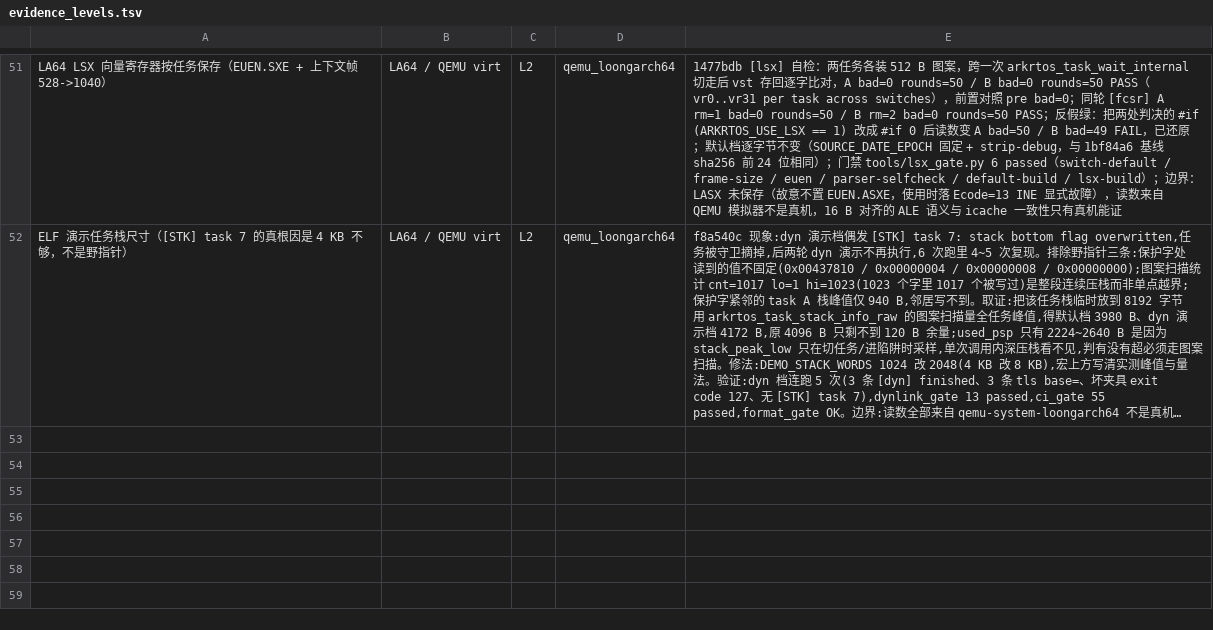
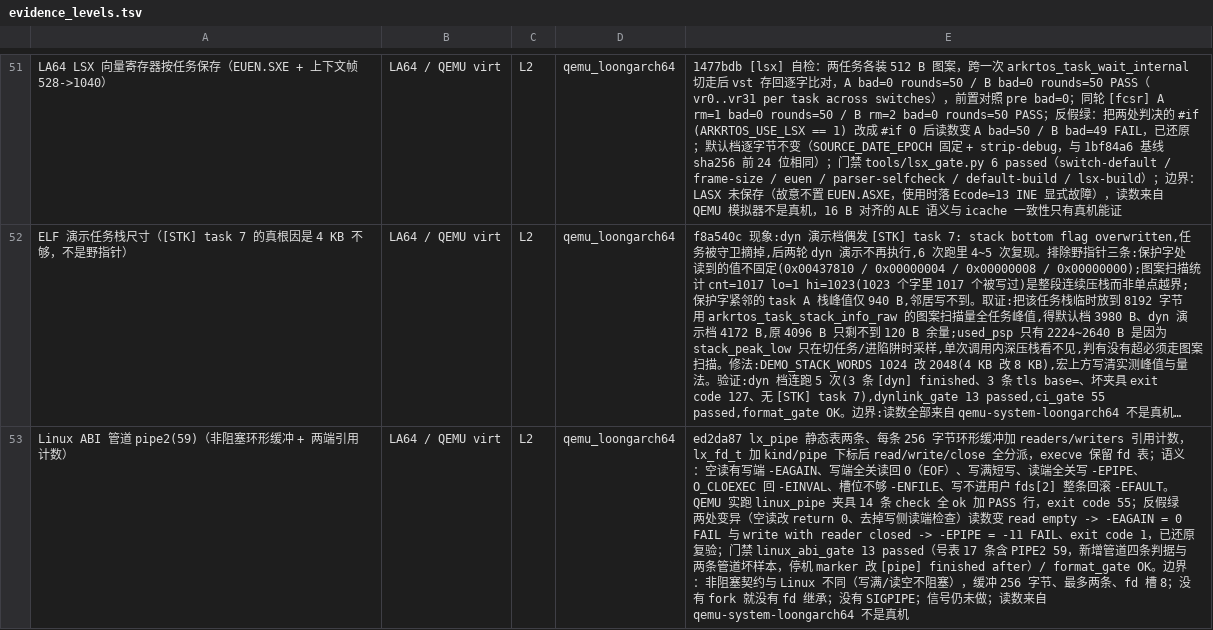
Before and after one commit to xw1998/ark_rtos, a TSV file: tools/evidence_levels.tsv, drawn as a sheet; only a part is shown, gaps mark what is left out; long unchanged cells end in …; the diff names each change by its address in the sheet, - before the commit and + after, or states it on an @@ line.

Commit message:
docs: 台账补 Linux ABI 管道 pipe2 一行（L2，提交 ed2da87）
evidence_gate 38 行自洽：L0=2 L1=3 L2=29 L3=4。

```diff
--- a/tools/evidence_levels.tsv
+++ b/tools/evidence_levels.tsv
+row 53: Linux ABI 管道 pipe2(59)（非阻塞环形缓冲 + 两端引用计数） | LA64 / QEMU virt | L2 | qemu_loongarch64 | ed2da87 lx_pipe 静态表两条、每条 256 字节环形缓冲加 readers/writers 引用计数，lx_fd_t 加 kind/pipe 下标后 read/write/close 全分派，execve 保留 fd 表；语义：空读有写端 -EAGAIN、写端全关读回 0（EOF）、写满短写、读端全关写 -EPIPE、O_CLOEXEC 回 -EINVAL、槽位不够 -ENFILE、写不进用户 fds[2] 整条回滚 -EFAULT。QEMU 实跑 linux_pipe 夹具 14 条 check 全 ok 加 PASS 行，exit code 55；反假绿两处变异（空读改 return 0、去掉写侧读端检查）读数变 read empty -> -EAGAIN = 0 FAIL 与 write with reader closed -> -EPIPE = -11 FAIL、exit code 1，已还原复验；门禁 linux_abi_gate 13 passed（号表 17 条含 PIPE2 59，新增管道四条判据与两条管道坏样本，停机 marker 改 [pipe] finished after）/ format_gate OK。边界：非阻塞契约与 Linux 不同（写满/读空不阻塞），缓冲 256 字节、最多两条、fd 槽 8；没有 fork 就没有 fd 继承；没有 SIGPIPE；信号仍未做；读数来自 qemu-system-loongarch64 不是真机
```
